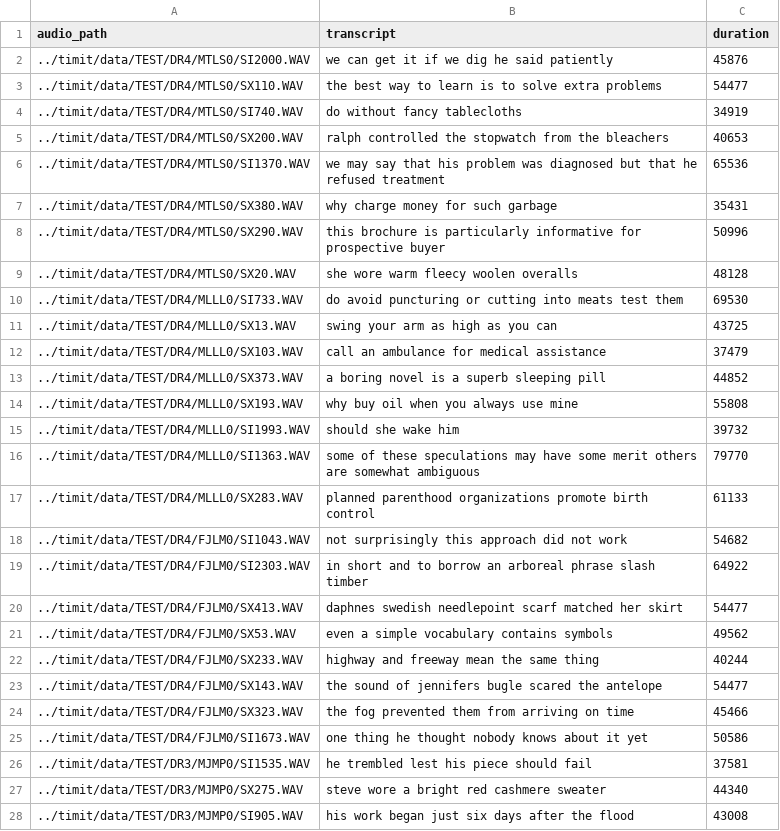
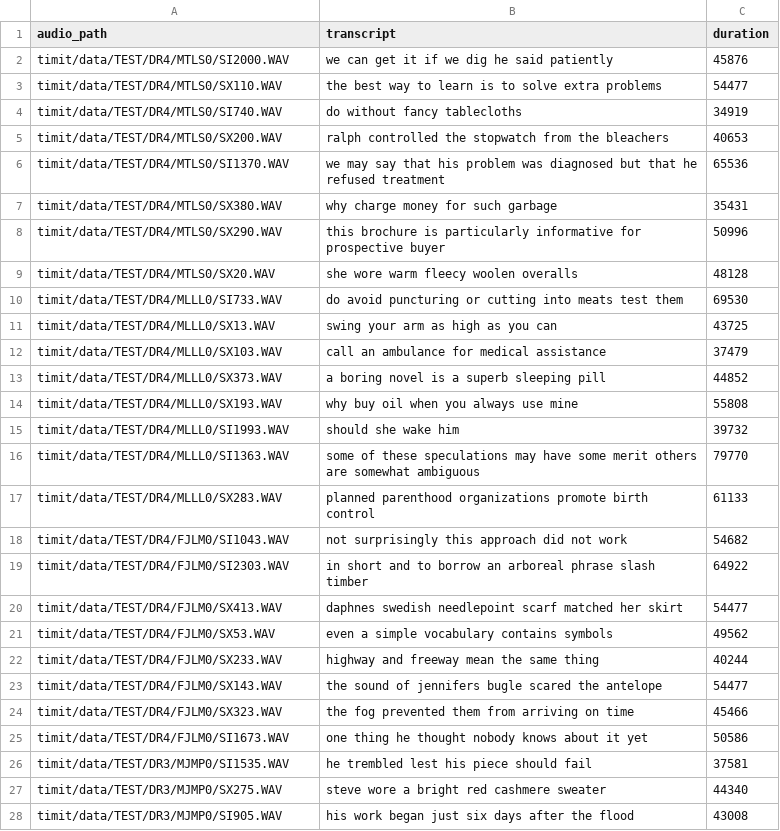
Before and after one commit to mflodzinski/rnn, a CSV file: timit/_core_test.csv, drawn as a sheet; only a part is shown; the diff covers the shown part only.

```diff
--- a/timit/_core_test.csv
+++ b/timit/_core_test.csv
@@ -1,28 +1,28 @@
 audio_path,transcript,duration
-../timit/data/TEST/DR4/MTLS0/SI2000.WAV,we can get it if we dig he said patiently,45876
-../timit/data/TEST/DR4/MTLS0/SX110.WAV,the best way to learn is to solve extra problems,54477
-../timit/data/TEST/DR4/MTLS0/SI740.WAV,do without fancy tablecloths,34919
-../timit/data/TEST/DR4/MTLS0/SX200.WAV,ralph controlled the stopwatch from the bleachers,40653
-../timit/data/TEST/DR4/MTLS0/SI1370.WAV,we may say that his problem was diagnosed but that he refused treatment,65536
-../timit/data/TEST/DR4/MTLS0/SX380.WAV,why charge money for such garbage,35431
-../timit/data/TEST/DR4/MTLS0/SX290.WAV,this brochure is particularly informative for prospective buyer,50996
-../timit/data/TEST/DR4/MTLS0/SX20.WAV,she wore warm fleecy woolen overalls,48128
-../timit/data/TEST/DR4/MLLL0/SI733.WAV,do avoid puncturing or cutting into meats test them,69530
-../timit/data/TEST/DR4/MLLL0/SX13.WAV,swing your arm as high as you can,43725
-../timit/data/TEST/DR4/MLLL0/SX103.WAV,call an ambulance for medical assistance,37479
-../timit/data/TEST/DR4/MLLL0/SX373.WAV,a boring novel is a superb sleeping pill,44852
-../timit/data/TEST/DR4/MLLL0/SX193.WAV,why buy oil when you always use mine,55808
-../timit/data/TEST/DR4/MLLL0/SI1993.WAV,should she wake him,39732
-../timit/data/TEST/DR4/MLLL0/SI1363.WAV,some of these speculations may have some merit others are somewhat ambiguous,79770
-../timit/data/TEST/DR4/MLLL0/SX283.WAV,planned parenthood organizations promote birth control,61133
-../timit/data/TEST/DR4/FJLM0/SI1043.WAV,not surprisingly this approach did not work,54682
-../timit/data/TEST/DR4/FJLM0/SI2303.WAV,in short and to borrow an arboreal phrase slash timber,64922
-../timit/data/TEST/DR4/FJLM0/SX413.WAV,daphnes swedish needlepoint scarf matched her skirt,54477
-../timit/data/TEST/DR4/FJLM0/SX53.WAV,even a simple vocabulary contains symbols,49562
-../timit/data/TEST/DR4/FJLM0/SX233.WAV,highway and freeway mean the same thing,40244
-../timit/data/TEST/DR4/FJLM0/SX143.WAV,the sound of jennifers bugle scared the antelope,54477
-../timit/data/TEST/DR4/FJLM0/SX323.WAV,the fog prevented them from arriving on time,45466
-../timit/data/TEST/DR4/FJLM0/SI1673.WAV,one thing he thought nobody knows about it yet,50586
-../timit/data/TEST/DR3/MJMP0/SI1535.WAV,he trembled lest his piece should fail,37581
-../timit/data/TEST/DR3/MJMP0/SX275.WAV,steve wore a bright red cashmere sweater,44340
-../timit/data/TEST/DR3/MJMP0/SI905.WAV,his work began just six days after the flood,43008
+timit/data/TEST/DR4/MTLS0/SI2000.WAV,we can get it if we dig he said patiently,45876
+timit/data/TEST/DR4/MTLS0/SX110.WAV,the best way to learn is to solve extra problems,54477
+timit/data/TEST/DR4/MTLS0/SI740.WAV,do without fancy tablecloths,34919
+timit/data/TEST/DR4/MTLS0/SX200.WAV,ralph controlled the stopwatch from the bleachers,40653
+timit/data/TEST/DR4/MTLS0/SI1370.WAV,we may say that his problem was diagnosed but that he refused treatment,65536
+timit/data/TEST/DR4/MTLS0/SX380.WAV,why charge money for such garbage,35431
+timit/data/TEST/DR4/MTLS0/SX290.WAV,this brochure is particularly informative for prospective buyer,50996
+timit/data/TEST/DR4/MTLS0/SX20.WAV,she wore warm fleecy woolen overalls,48128
+timit/data/TEST/DR4/MLLL0/SI733.WAV,do avoid puncturing or cutting into meats test them,69530
+timit/data/TEST/DR4/MLLL0/SX13.WAV,swing your arm as high as you can,43725
+timit/data/TEST/DR4/MLLL0/SX103.WAV,call an ambulance for medical assistance,37479
+timit/data/TEST/DR4/MLLL0/SX373.WAV,a boring novel is a superb sleeping pill,44852
+timit/data/TEST/DR4/MLLL0/SX193.WAV,why buy oil when you always use mine,55808
+timit/data/TEST/DR4/MLLL0/SI1993.WAV,should she wake him,39732
+timit/data/TEST/DR4/MLLL0/SI1363.WAV,some of these speculations may have some merit others are somewhat ambiguous,79770
+timit/data/TEST/DR4/MLLL0/SX283.WAV,planned parenthood organizations promote birth control,61133
+timit/data/TEST/DR4/FJLM0/SI1043.WAV,not surprisingly this approach did not work,54682
+timit/data/TEST/DR4/FJLM0/SI2303.WAV,in short and to borrow an arboreal phrase slash timber,64922
+timit/data/TEST/DR4/FJLM0/SX413.WAV,daphnes swedish needlepoint scarf matched her skirt,54477
+timit/data/TEST/DR4/FJLM0/SX53.WAV,even a simple vocabulary contains symbols,49562
+timit/data/TEST/DR4/FJLM0/SX233.WAV,highway and freeway mean the same thing,40244
+timit/data/TEST/DR4/FJLM0/SX143.WAV,the sound of jennifers bugle scared the antelope,54477
+timit/data/TEST/DR4/FJLM0/SX323.WAV,the fog prevented them from arriving on time,45466
+timit/data/TEST/DR4/FJLM0/SI1673.WAV,one thing he thought nobody knows about it yet,50586
+timit/data/TEST/DR3/MJMP0/SI1535.WAV,he trembled lest his piece should fail,37581
+timit/data/TEST/DR3/MJMP0/SX275.WAV,steve wore a bright red cashmere sweater,44340
+timit/data/TEST/DR3/MJMP0/SI905.WAV,his work began just six days after the flood,43008
```
Also changed, not shown: 165 edited cells elsewhere in this file, timit/_core_val.csv, 13 other files.
